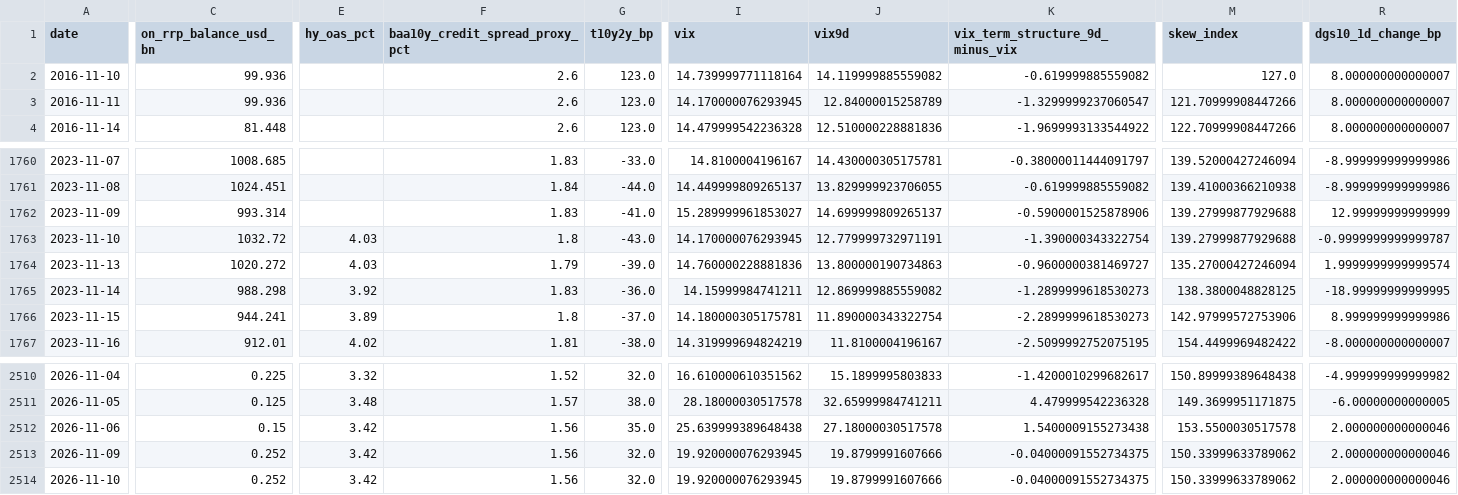
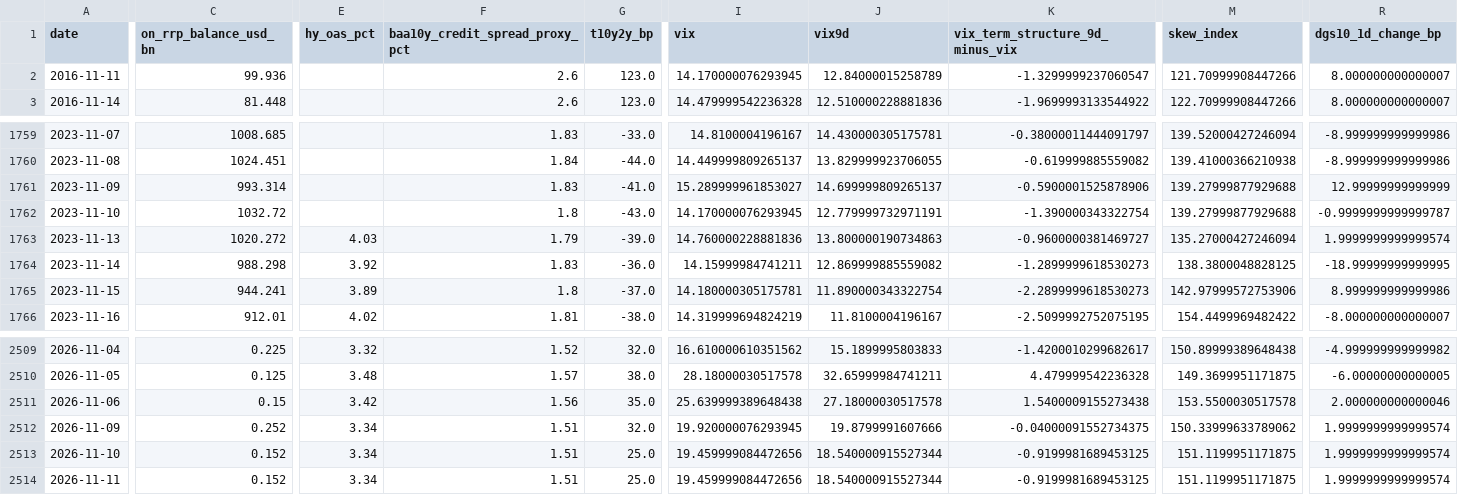
Before and after one commit to weiting1226/weiting1226.github.io, a CSV file: market-liquidity-monitor/data/market_liquidity_indicators.csv, drawn as a sheet; only a part is shown, gaps mark what is left out; removed rows and columns are numbered as before the commit, all else as after; rows hold the shown columns only; the diff covers the shown part only; the diff names each change by its address in the sheet, - before the commit and + after, or states it on an @@ line.

```diff
--- a/market-liquidity-monitor/data/market_liquidity_indicators.csv
+++ b/market-liquidity-monitor/data/market_liquidity_indicators.csv
-row 2: 2016-11-10 | 99.936 |  | 2.6 | 123.0 | 14.739999771118164 | 14.119999885559082 | -0.619999885559082 | 127.0 | 8.000000000000007
-E1762 (hy_oas_pct): 4.03
+E1762 (hy_oas_pct): (empty)
-E2512:E2513 (hy_oas_pct): 3.42
+E2512:E2513 (hy_oas_pct): 3.34
-F2512:F2513 (baa10y_credit_spread_proxy_pct): 1.56
+F2512:F2513 (baa10y_credit_spread_proxy_pct): 1.51
-R2512:R2513 (dgs10_1d_change_bp): 2.000000000000046
+R2512:R2513 (dgs10_1d_change_bp): 1.9999999999999574
-C2513 (on_rrp_balance_usd_bn): 0.252
+C2513 (on_rrp_balance_usd_bn): 0.152
-G2513 (t10y2y_bp): 32.0
+G2513 (t10y2y_bp): 25.0
-I2513 (vix): 19.920000076293945
+I2513 (vix): 19.459999084472656
-J2513 (vix9d): 19.8799991607666
+J2513 (vix9d): 18.540000915527344
-K2513 (vix_term_structure_9d_minus_vix): -0.04000091552734375
+K2513 (vix_term_structure_9d_minus_vix): -0.9199981689453125
-M2513 (skew_index): 150.33999633789062
+M2513 (skew_index): 151.1199951171875
+row 2514: 2026-11-11 | 0.152 | 3.34 | 1.51 | 25.0 | 19.459999084472656 | 18.540000915527344 | -0.9199981689453125 | 151.1199951171875 | 1.9999999999999574
```
Also changed, not shown: 6 edited cells elsewhere in this file, market-liquidity-monitor/data/raw/dxy_fred_broad.csv, market-liquidity-monitor/data/raw/dxy_yahoo.csv, 16 other files.
